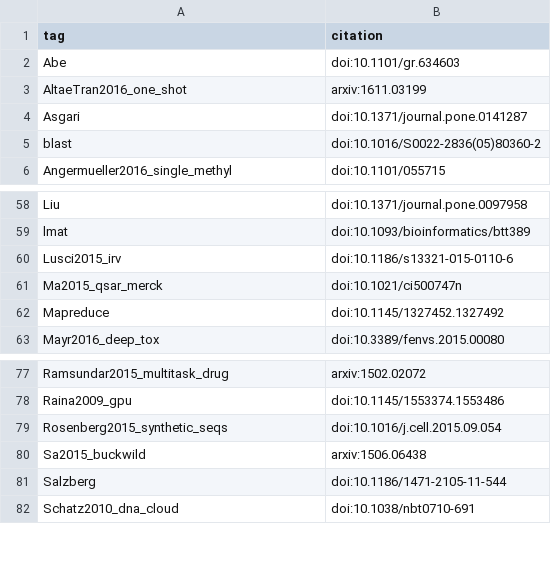
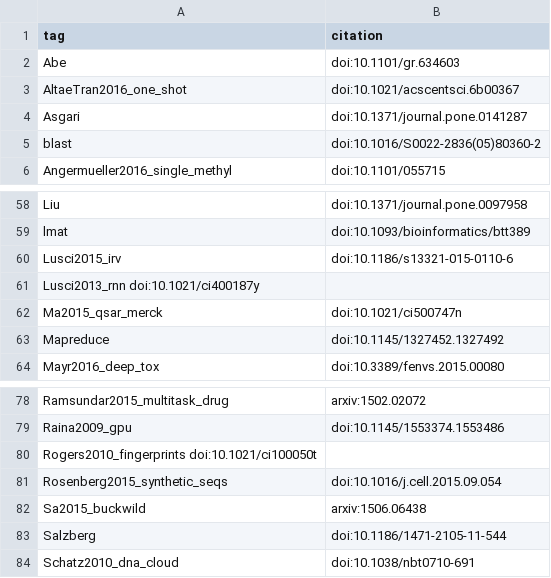
Before and after one commit to greenelab/deep-review, a TSV file: references/tags.tsv, drawn as a sheet; only a part is shown, gaps mark what is left out.

```diff
--- a/references/tags.tsv
+++ b/references/tags.tsv
@@ -2,3 +2,3 @@ tag	citation
 Abe	doi:10.1101/gr.634603
-AltaeTran2016_one_shot	arxiv:1611.03199
+AltaeTran2016_one_shot	doi:10.1021/acscentsci.6b00367
 Asgari	doi:10.1371/journal.pone.0141287
@@ -60,2 +60,3 @@ lmat	doi:10.1093/bioinformatics/btt389
 Lusci2015_irv	doi:10.1186/s13321-015-0110-6
+Lusci2013_rnn doi:10.1021/ci400187y
 Ma2015_qsar_merck	doi:10.1021/ci500747n
@@ -78,2 +79,3 @@ Ramsundar2015_multitask_drug	arxiv:1502.02072
 Raina2009_gpu	doi:10.1145/1553374.1553486
+Rogers2010_fingerprints doi:10.1021/ci100050t
 Rosenberg2015_synthetic_seqs	doi:10.1016/j.cell.2015.09.054
```
Also changed, not shown: 1 other file.
